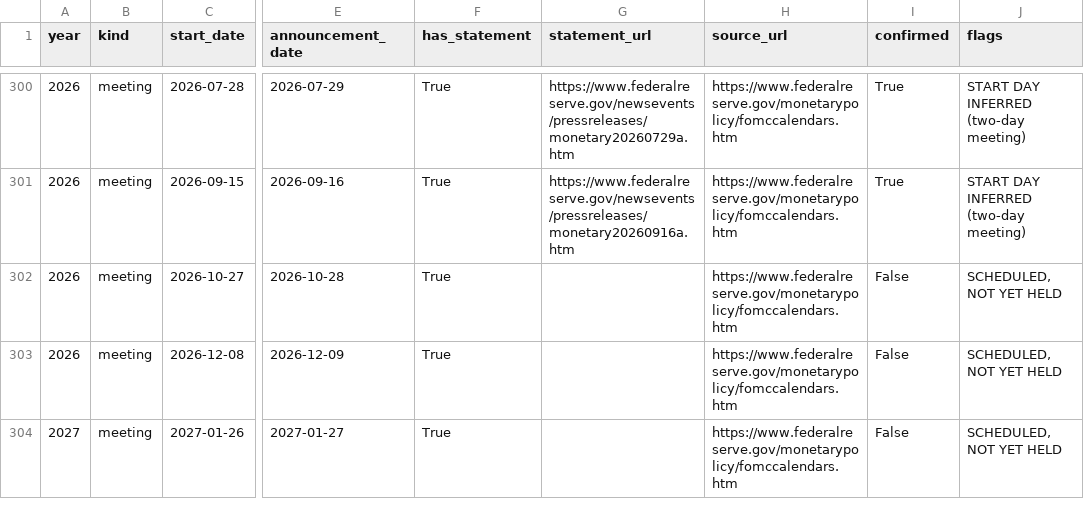
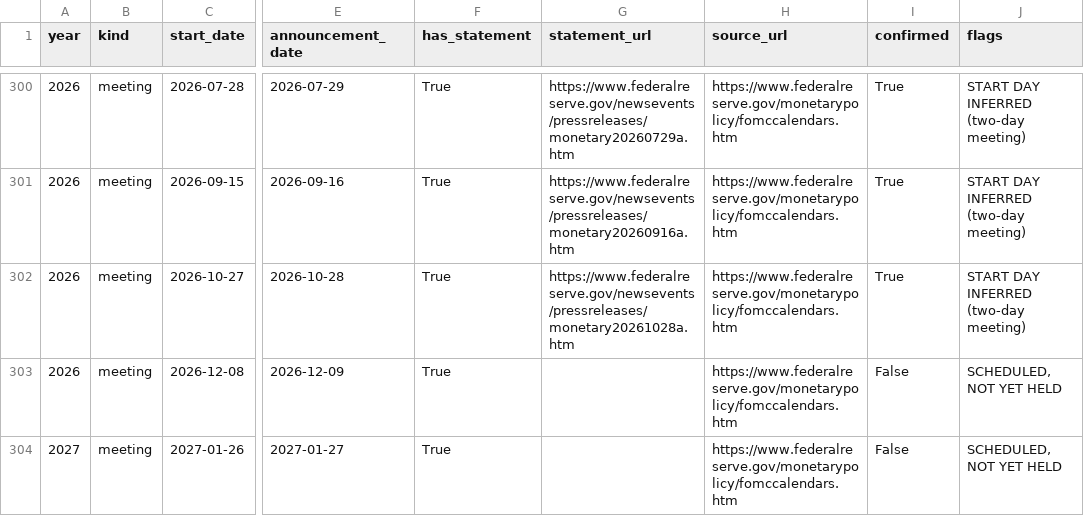
Before and after one commit to Galen-PI/precedent-engine, a CSV file: results/fomc_meetings.csv, drawn as a sheet; only a part is shown, gaps mark what is left out; the diff names each change by its address in the sheet, - before the commit and + after, or states it on an @@ line.

Commit message:
FOMC calendar: 2026-10-28 confirmed and loaded

```diff
--- a/results/fomc_meetings.csv
+++ b/results/fomc_meetings.csv
-G302 (statement_url): (empty)
+G302 (statement_url): https://www.federalreserve.gov/newsevents/pressreleases/monetary20261028a.htm
-I302 (confirmed): False
+I302 (confirmed): True
-J302 (flags): SCHEDULED, NOT YET HELD
+J302 (flags): START DAY INFERRED (two-day meeting)
```
Also changed, not shown: 3 other files.
